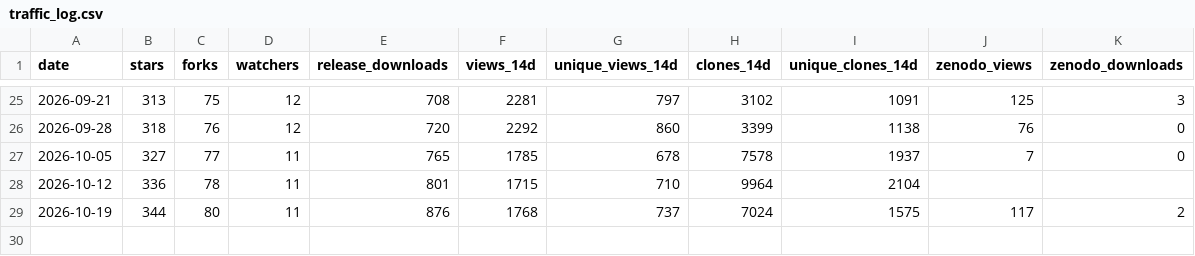
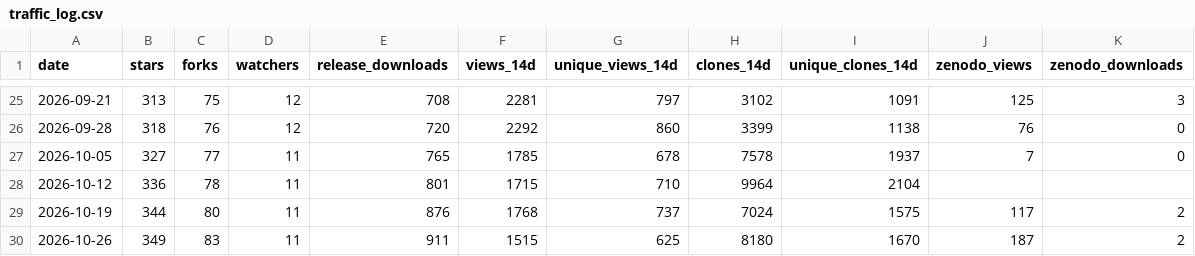
Before and after one commit to Aperivue/medsci-skills, a CSV file: traffic_log.csv, drawn as a sheet; only a part is shown, gaps mark what is left out; the diff names each change by its address in the sheet, - before the commit and + after, or states it on an @@ line.

```diff
--- a/traffic_log.csv
+++ b/traffic_log.csv
+row 30: 2026-10-26 | 349 | 83 | 11 | 911 | 1515 | 625 | 8180 | 1670 | 187 | 2
```
Also changed, not shown: paths_log.csv, referrers_log.csv.
